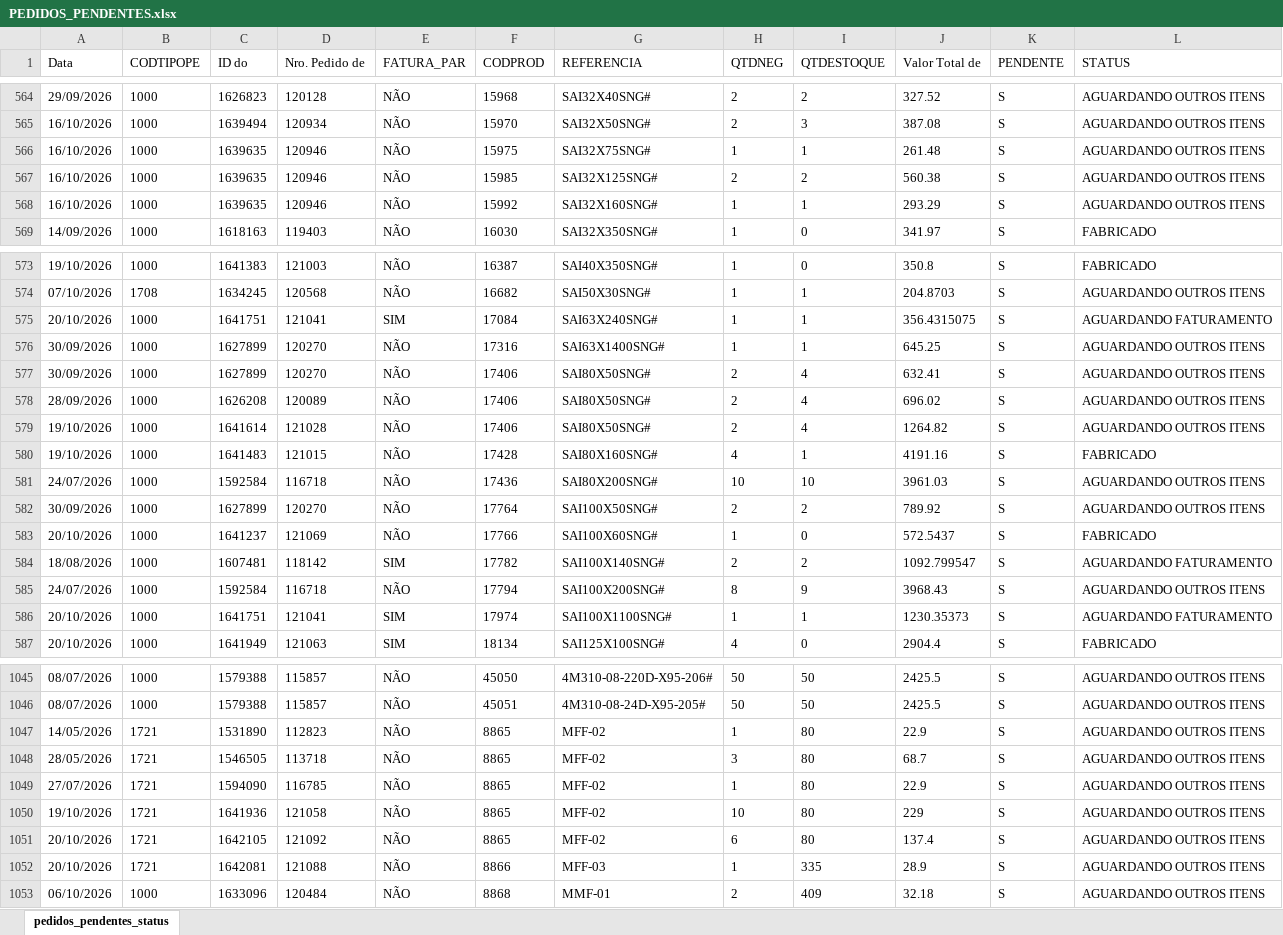
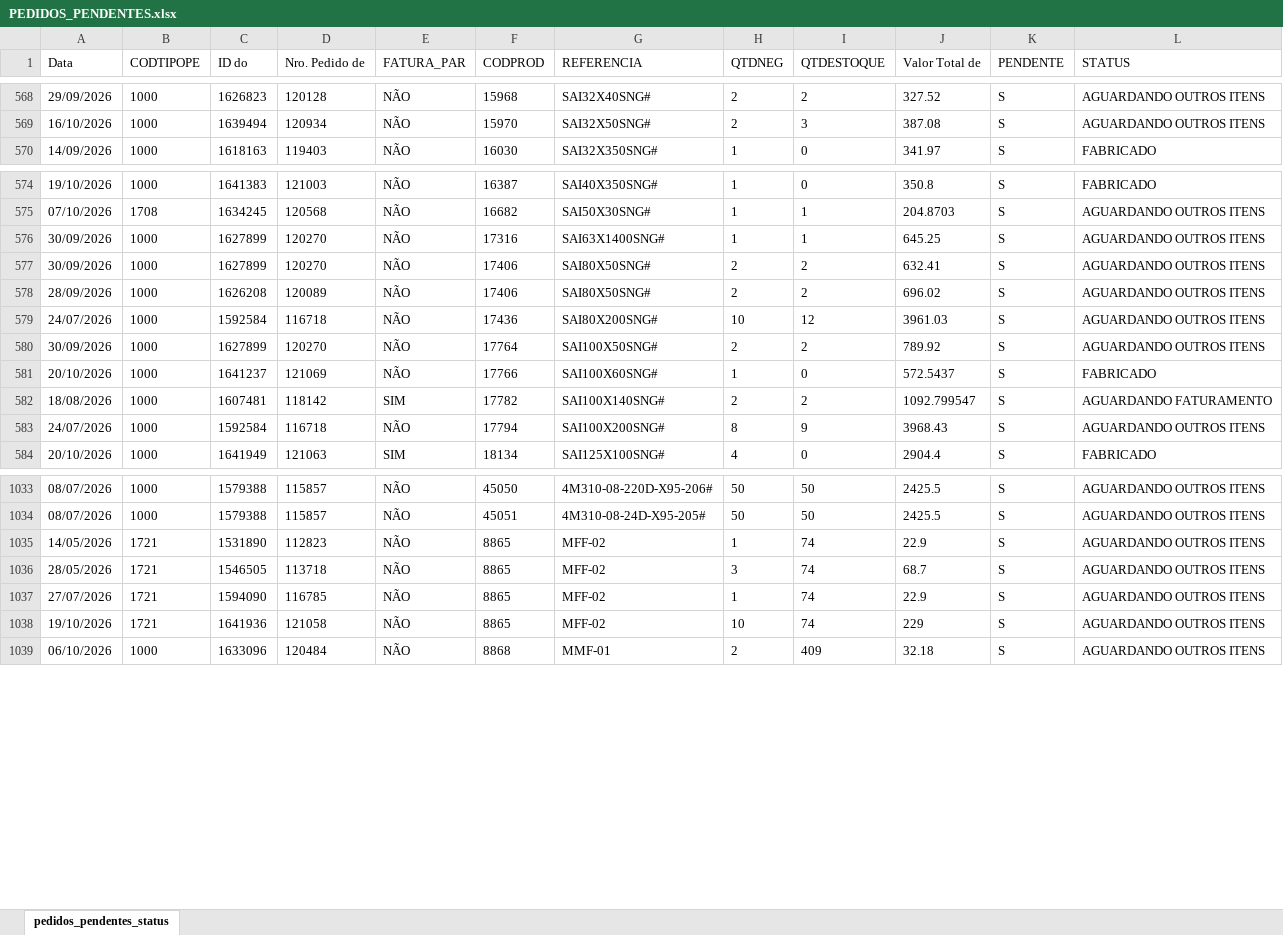
Before and after one commit to ghpcimp-wq/itens-pendentes, an Excel workbook: data/PEDIDOS_PENDENTES.xlsx, sheet pedidos_pendentes_status, drawn as a sheet; only a part is shown, gaps mark what is left out; values as stored, in another font and other column widths than the file's, no borders; charts and pictures not drawn; removed rows and columns are numbered as before the commit, all else as after; the diff covers the shown part only; the diff names each change by its address in the sheet, - before the commit and + after, or states it on an @@ line.

Commit message:
Atualiza pedidos pendentes 21/10/2026 22:01

```diff
--- a/data/PEDIDOS_PENDENTES.xlsx (sheet pedidos_pendentes_status)
+++ b/data/PEDIDOS_PENDENTES.xlsx (sheet pedidos_pendentes_status)
-row 566: 16/10/2026 | 1000 | 1639635 | 120946 | NÃO | 15975 | SAI32X75SNG# | 1 | 1 | 261.48 | S | AGUARDANDO OUTROS ITENS
-row 567: 16/10/2026 | 1000 | 1639635 | 120946 | NÃO | 15985 | SAI32X125SNG# | 2 | 2 | 560.38 | S | AGUARDANDO OUTROS ITENS
-row 568: 16/10/2026 | 1000 | 1639635 | 120946 | NÃO | 15992 | SAI32X160SNG# | 1 | 1 | 293.29 | S | AGUARDANDO OUTROS ITENS
-row 575: 20/10/2026 | 1000 | 1641751 | 121041 | SIM | 17084 | SAI63X240SNG# | 1 | 1 | 356.4315075 | S | AGUARDANDO FATURAMENTO
-I577:I578 (QTDESTOQUE): 4
+I577:I578 (QTDESTOQUE): 2
-row 579: 19/10/2026 | 1000 | 1641614 | 121028 | NÃO | 17406 | SAI80X50SNG# | 2 | 4 | 1264.82 | S | AGUARDANDO OUTROS ITENS
-row 580: 19/10/2026 | 1000 | 1641483 | 121015 | NÃO | 17428 | SAI80X160SNG# | 4 | 1 | 4191.16 | S | FABRICADO
-I579 (QTDESTOQUE): 10
+I579 (QTDESTOQUE): 12
-row 586: 20/10/2026 | 1000 | 1641751 | 121041 | SIM | 17974 | SAI100X1100SNG# | 1 | 1 | 1230.35373 | S | AGUARDANDO FATURAMENTO
-I1035:I1038 (QTDESTOQUE): 80
+I1035:I1038 (QTDESTOQUE): 74
-row 1051: 20/10/2026 | 1721 | 1642105 | 121092 | NÃO | 8865 | MFF-02 | 6 | 80 | 137.4 | S | AGUARDANDO OUTROS ITENS
-row 1052: 20/10/2026 | 1721 | 1642081 | 121088 | NÃO | 8866 | MFF-03 | 1 | 335 | 28.9 | S | AGUARDANDO OUTROS ITENS
```
Also changed, not shown: 8 added rows, 14 removed rows and 63 edited cells elsewhere in this sheet.
